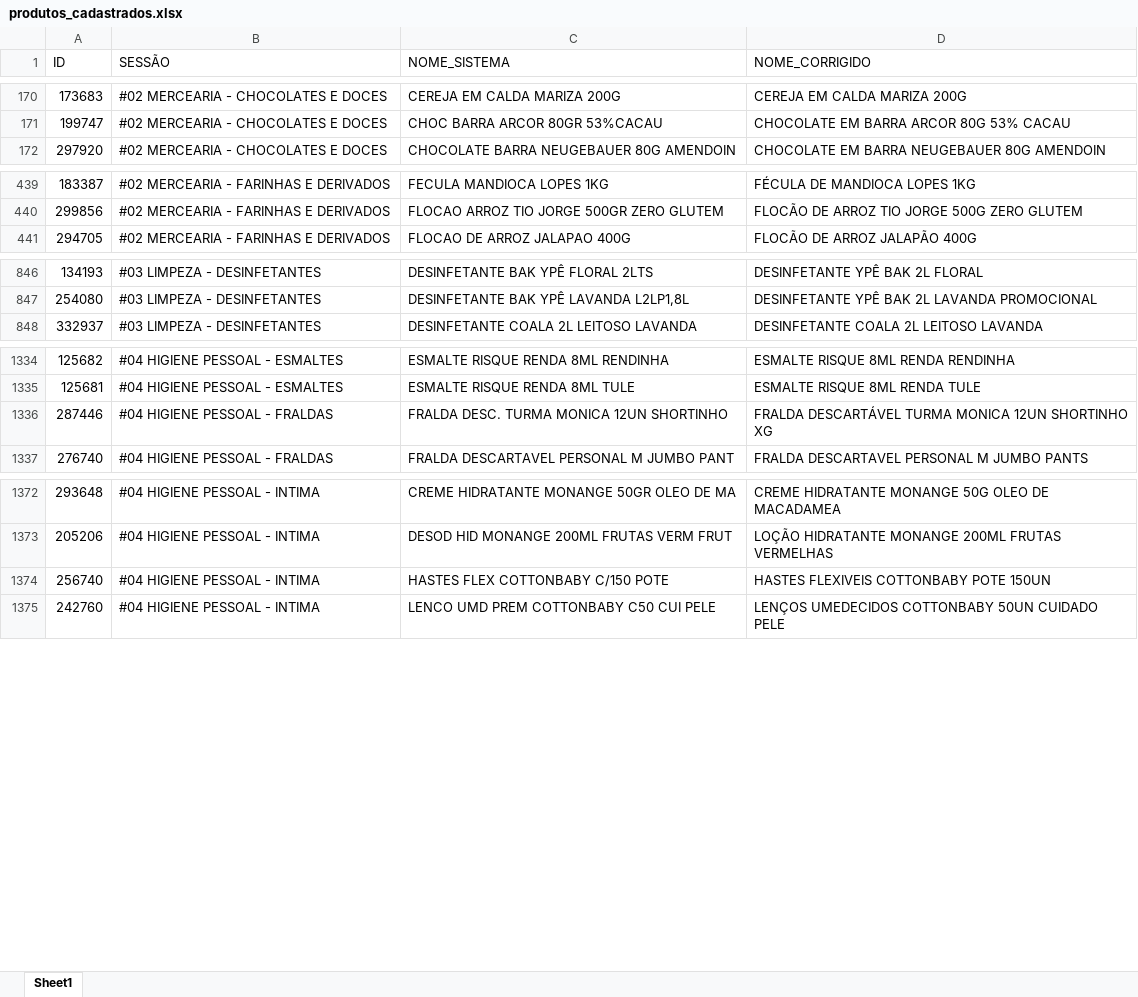
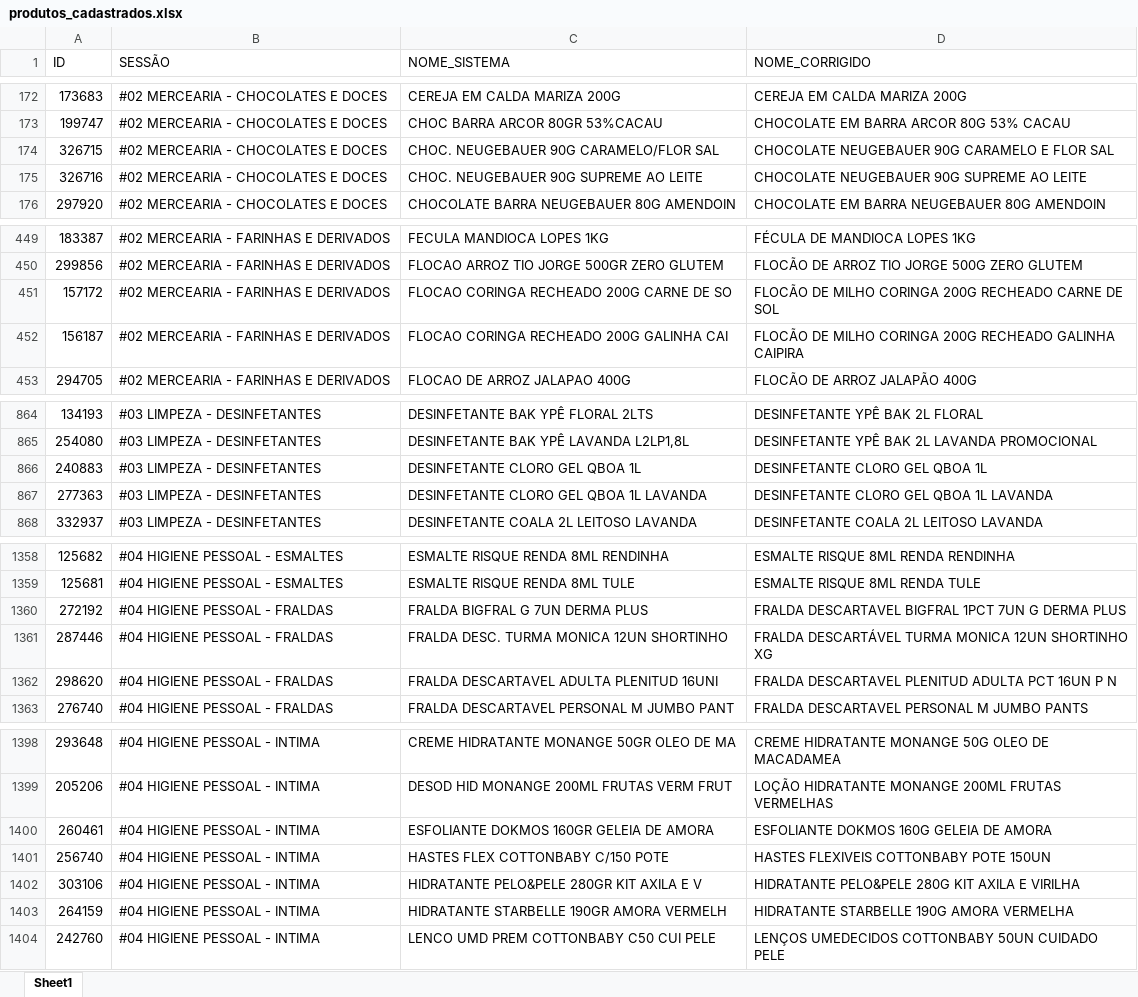
Before and after one commit to geisson/automacao_giro_ofertas, an Excel workbook: produtos_cadastrados.xlsx, sheet Sheet1, drawn as a sheet; only a part is shown, gaps mark what is left out; values as stored, in another font and other column widths than the file's, no cell formats; the diff covers the shown part only; the diff names each change by its address in the sheet, - before the commit and + after, or states it on an @@ line.

```diff
--- a/produtos_cadastrados.xlsx (sheet Sheet1)
+++ b/produtos_cadastrados.xlsx (sheet Sheet1)
+row 174: 326715 | #02 MERCEARIA - CHOCOLATES E DOCES | CHOC. NEUGEBAUER 90G CARAMELO/FLOR SAL | CHOCOLATE NEUGEBAUER 90G CARAMELO E FLOR SAL
+row 175: 326716 | #02 MERCEARIA - CHOCOLATES E DOCES | CHOC. NEUGEBAUER 90G SUPREME AO LEITE | CHOCOLATE NEUGEBAUER 90G SUPREME AO LEITE
+row 451: 157172 | #02 MERCEARIA - FARINHAS E DERIVADOS | FLOCAO CORINGA RECHEADO 200G CARNE DE SO | FLOCÃO DE MILHO CORINGA 200G RECHEADO CARNE DE SOL
+row 452: 156187 | #02 MERCEARIA - FARINHAS E DERIVADOS | FLOCAO CORINGA RECHEADO 200G GALINHA CAI | FLOCÃO DE MILHO CORINGA 200G RECHEADO GALINHA CAIPIRA
+row 866: 240883 | #03 LIMPEZA - DESINFETANTES | DESINFETANTE CLORO GEL QBOA 1L | DESINFETANTE CLORO GEL QBOA 1L
+row 867: 277363 | #03 LIMPEZA - DESINFETANTES | DESINFETANTE CLORO GEL QBOA 1L LAVANDA | DESINFETANTE CLORO GEL QBOA 1L LAVANDA
+row 1360: 272192 | #04 HIGIENE PESSOAL - FRALDAS | FRALDA BIGFRAL G 7UN DERMA PLUS | FRALDA DESCARTAVEL BIGFRAL 1PCT 7UN G DERMA PLUS
+row 1362: 298620 | #04 HIGIENE PESSOAL - FRALDAS | FRALDA DESCARTAVEL ADULTA PLENITUD 16UNI | FRALDA DESCARTAVEL PLENITUD ADULTA PCT 16UN P N
+row 1400: 260461 | #04 HIGIENE PESSOAL - INTIMA | ESFOLIANTE DOKMOS 160GR GELEIA DE AMORA | ESFOLIANTE DOKMOS 160G GELEIA DE AMORA
+row 1402: 303106 | #04 HIGIENE PESSOAL - INTIMA | HIDRATANTE PELO&PELE 280GR KIT AXILA E V | HIDRATANTE PELO&PELE 280G KIT AXILA E VIRILHA
+row 1403: 264159 | #04 HIGIENE PESSOAL - INTIMA | HIDRATANTE STARBELLE 190GR AMORA VERMELH | HIDRATANTE STARBELLE 190G AMORA VERMELHA
```
Also changed, not shown: 25 added rows, 3 removed rows and 6 edited cells elsewhere in this sheet, cell formats, 9 other files.
